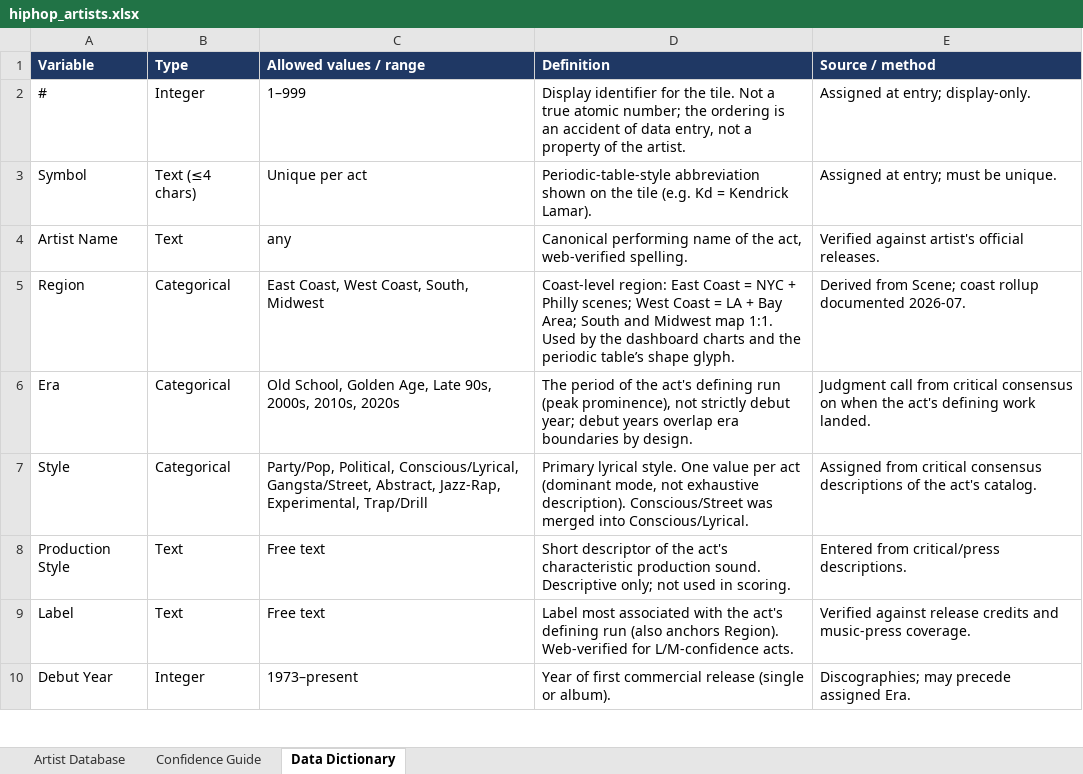
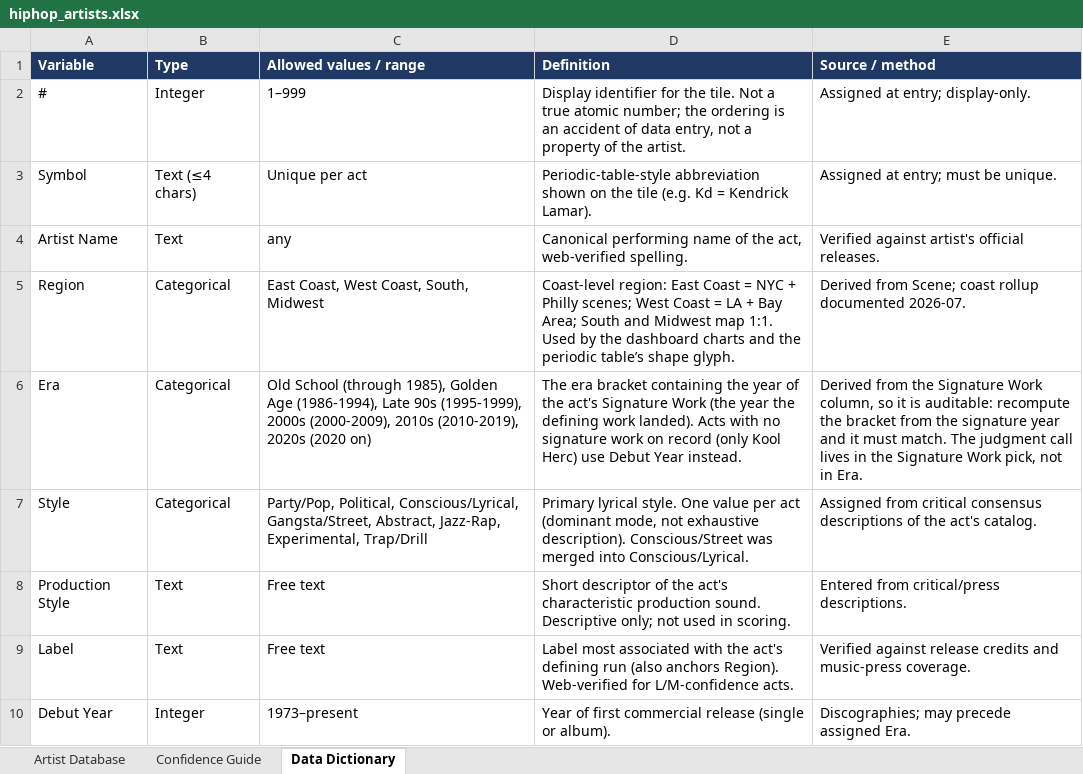
Before and after one commit to lwylie01/my-site, an Excel workbook: hiphop/data/hiphop_artists.xlsx, sheet Data Dictionary, drawn as a sheet; only a part is shown; values as stored, in another font and other column widths than the file's, no borders; the diff names each change by its address in the sheet, - before the commit and + after, or states it on an @@ line.

```diff
--- a/hiphop/data/hiphop_artists.xlsx (sheet Data Dictionary)
+++ b/hiphop/data/hiphop_artists.xlsx (sheet Data Dictionary)
-C6 (Allowed values / range): Old School, Golden Age, Late 90s, 2000s, 2010s, 2020s
+C6 (Allowed values / range): Old School (through 1985), Golden Age (1986-1994), Late 90s (1995-1999), 2000s (2000-2009), 2010s (2010-2019), 2020s (2020 on)
-D6 (Definition): The period of the act's defining run (peak prominence), not strictly debut year; debut years overlap era boundaries by design.
+D6 (Definition): The era bracket containing the year of the act's Signature Work (the year the defining work landed). Acts with no signature work on record (only Kool Herc) use Debut Year instead.
-E6 (Source / method): Judgment call from critical consensus on when the act's defining work landed.
+E6 (Source / method): Derived from the Signature Work column, so it is auditable: recompute the bracket from the signature year and it must match. The judgment call lives in the Signature Work pick, not in Era.
```
Also changed, not shown: sheet Artist Database, 2 other files.
